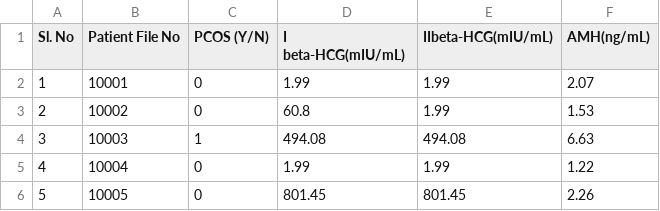
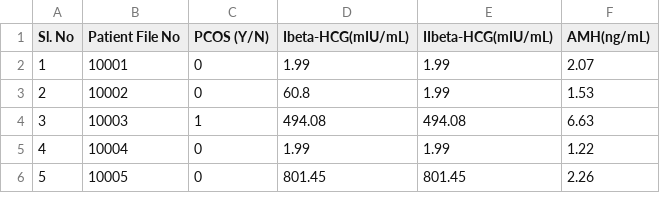
Before and after one commit to tina-m-dev/pcos, a CSV file: pcos_data/PCOS_infertility.csv, drawn as a sheet; only a part is shown.

Commit message:
Update PCOS_infertility.csv

```diff
--- a/pcos_data/PCOS_infertility.csv
+++ b/pcos_data/PCOS_infertility.csv
@@ -1,2 +1,2 @@
-Sl. No,Patient File No,PCOS (Y/N),I beta-HCG(mIU/mL),IIbeta-HCG(mIU/mL),AMH(ng/mL)
+Sl. No,Patient File No,PCOS (Y/N),Ibeta-HCG(mIU/mL),IIbeta-HCG(mIU/mL),AMH(ng/mL)
 1,10001,0,1.99,1.99,2.07
```
